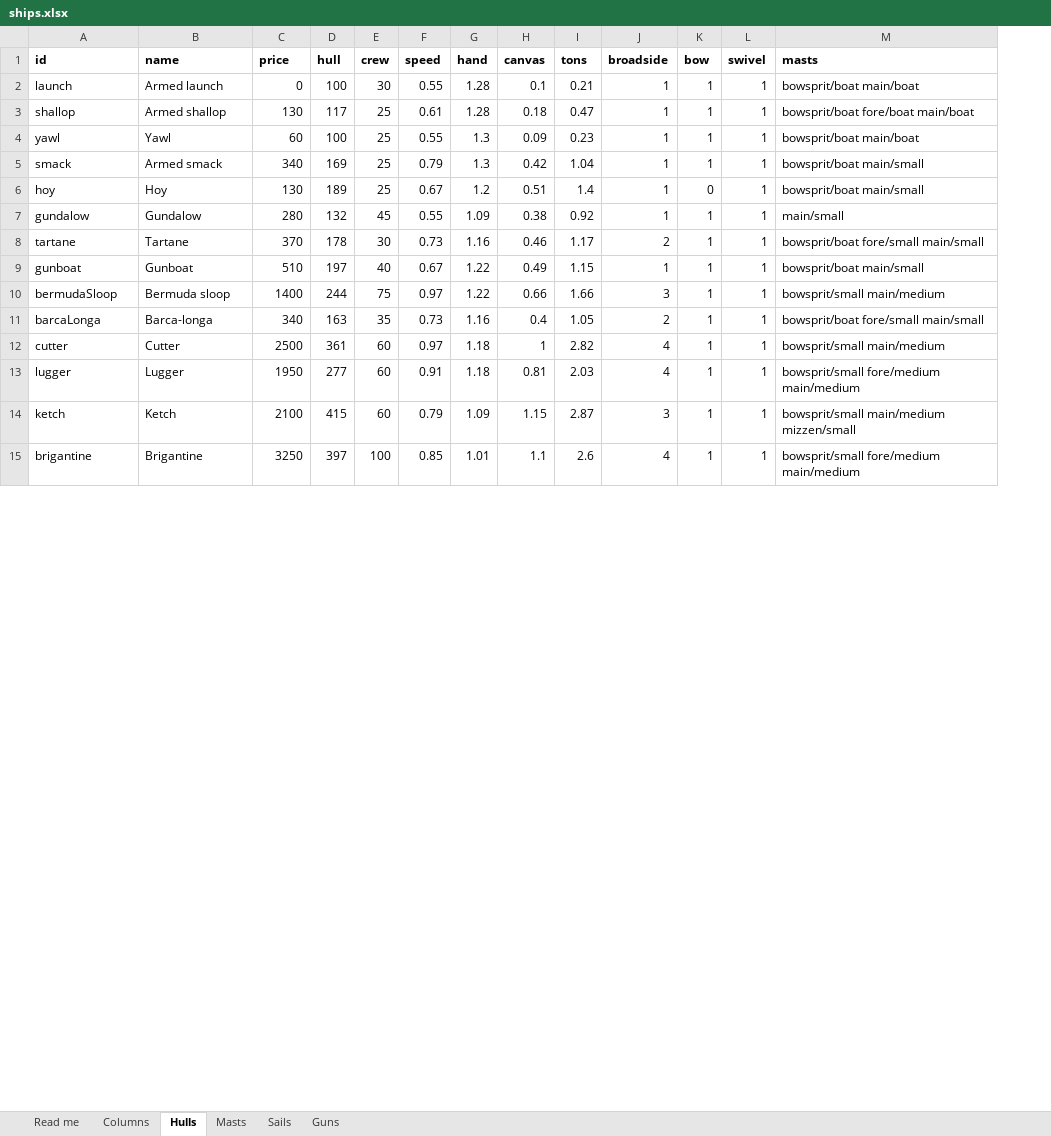
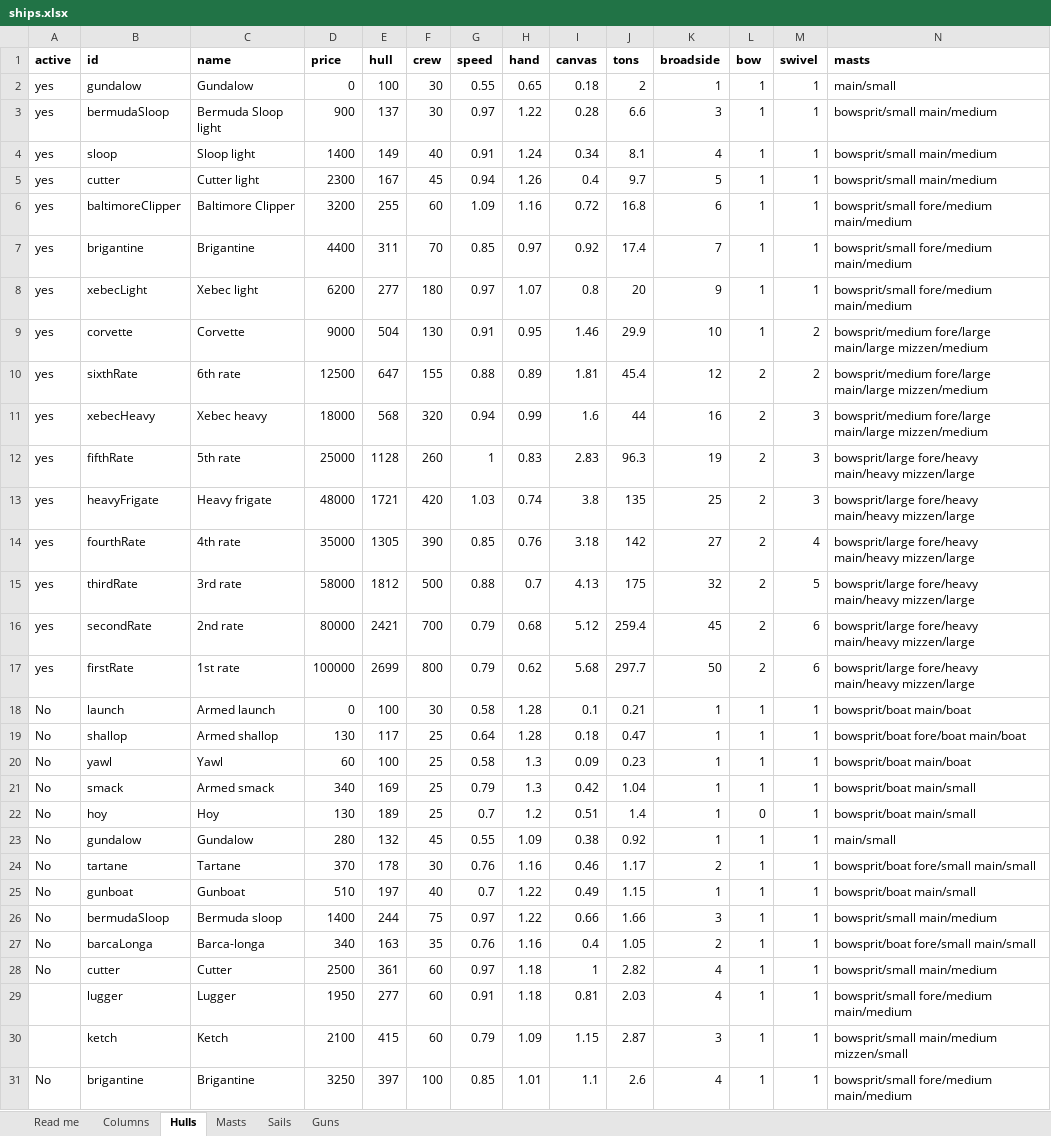
Before and after one commit to CHarrisInvest/Ship-Battle-Game, an Excel workbook: data/ships.xlsx, sheet Hulls, drawn as a sheet; only a part is shown; values as stored, in another font and other column widths than the file's, no borders; addresses are those after the commit; rows hold the shown columns only; the diff covers the shown part only; the diff names each change by its address in the sheet, - before the commit and + after, or states it on an @@ line.

```diff
--- a/data/ships.xlsx (sheet Hulls)
+++ b/data/ships.xlsx (sheet Hulls)
+column A (active), rows 18-31: No | No | No | No | No | No | No | No | No | No | No |  |  | No
+row 2: yes | gundalow | Gundalow | 0 | 100 | 30 | 0.55 | 0.65 | 0.18 | 2 | 1 | 1 | 1 | main/small
+row 3: yes | bermudaSloop | Bermuda Sloop light | 900 | 137 | 30 | 0.97 | 1.22 | 0.28 | 6.6 | 3 | 1 | 1 | bowsprit/small main/medium
+row 4: yes | sloop | Sloop light | 1400 | 149 | 40 | 0.91 | 1.24 | 0.34 | 8.1 | 4 | 1 | 1 | bowsprit/small main/medium
+row 5: yes | cutter | Cutter light | 2300 | 167 | 45 | 0.94 | 1.26 | 0.4 | 9.7 | 5 | 1 | 1 | bowsprit/small main/medium
+row 6: yes | baltimoreClipper | Baltimore Clipper | 3200 | 255 | 60 | 1.09 | 1.16 | 0.72 | 16.8 | 6 | 1 | 1 | bowsprit/small fore/medium main/medium
+row 7: yes | brigantine | Brigantine | 4400 | 311 | 70 | 0.85 | 0.97 | 0.92 | 17.4 | 7 | 1 | 1 | bowsprit/small fore/medium main/medium
+row 8: yes | xebecLight | Xebec light | 6200 | 277 | 180 | 0.97 | 1.07 | 0.8 | 20 | 9 | 1 | 1 | bowsprit/small fore/medium main/medium
+row 9: yes | corvette | Corvette | 9000 | 504 | 130 | 0.91 | 0.95 | 1.46 | 29.9 | 10 | 1 | 2 | bowsprit/medium fore/large main/large mizzen/medium
+row 10: yes | sixthRate | 6th rate | 12500 | 647 | 155 | 0.88 | 0.89 | 1.81 | 45.4 | 12 | 2 | 2 | bowsprit/medium fore/large main/large mizzen/medium
+row 11: yes | xebecHeavy | Xebec heavy | 18000 | 568 | 320 | 0.94 | 0.99 | 1.6 | 44 | 16 | 2 | 3 | bowsprit/medium fore/large main/large mizzen/medium
+row 12: yes | fifthRate | 5th rate | 25000 | 1128 | 260 | 1 | 0.83 | 2.83 | 96.3 | 19 | 2 | 3 | bowsprit/large fore/heavy main/heavy mizzen/large
+row 13: yes | heavyFrigate | Heavy frigate | 48000 | 1721 | 420 | 1.03 | 0.74 | 3.8 | 135 | 25 | 2 | 3 | bowsprit/large fore/heavy main/heavy mizzen/large
+row 14: yes | fourthRate | 4th rate | 35000 | 1305 | 390 | 0.85 | 0.76 | 3.18 | 142 | 27 | 2 | 4 | bowsprit/large fore/heavy main/heavy mizzen/large
+row 15: yes | thirdRate | 3rd rate | 58000 | 1812 | 500 | 0.88 | 0.7 | 4.13 | 175 | 32 | 2 | 5 | bowsprit/large fore/heavy main/heavy mizzen/large
+row 16: yes | secondRate | 2nd rate | 80000 | 2421 | 700 | 0.79 | 0.68 | 5.12 | 259.4 | 45 | 2 | 6 | bowsprit/large fore/heavy main/heavy mizzen/large
+row 17: yes | firstRate | 1st rate | 100000 | 2699 | 800 | 0.79 | 0.62 | 5.68 | 297.7 | 50 | 2 | 6 | bowsprit/large fore/heavy main/heavy mizzen/large
-G18 (speed): 0.55
+G18 (speed): 0.58
-G19 (speed): 0.61
+G19 (speed): 0.64
-G20 (speed): 0.55
+G20 (speed): 0.58
-G22 (speed): 0.67
+G22 (speed): 0.7
-G24 (speed): 0.73
+G24 (speed): 0.76
-G25 (speed): 0.67
+G25 (speed): 0.7
-G27 (speed): 0.73
+G27 (speed): 0.76
```
Also changed, not shown: 4 edited cells elsewhere in this sheet, sheet Guns, sheet Read me, sheet Columns, 10 other files.
